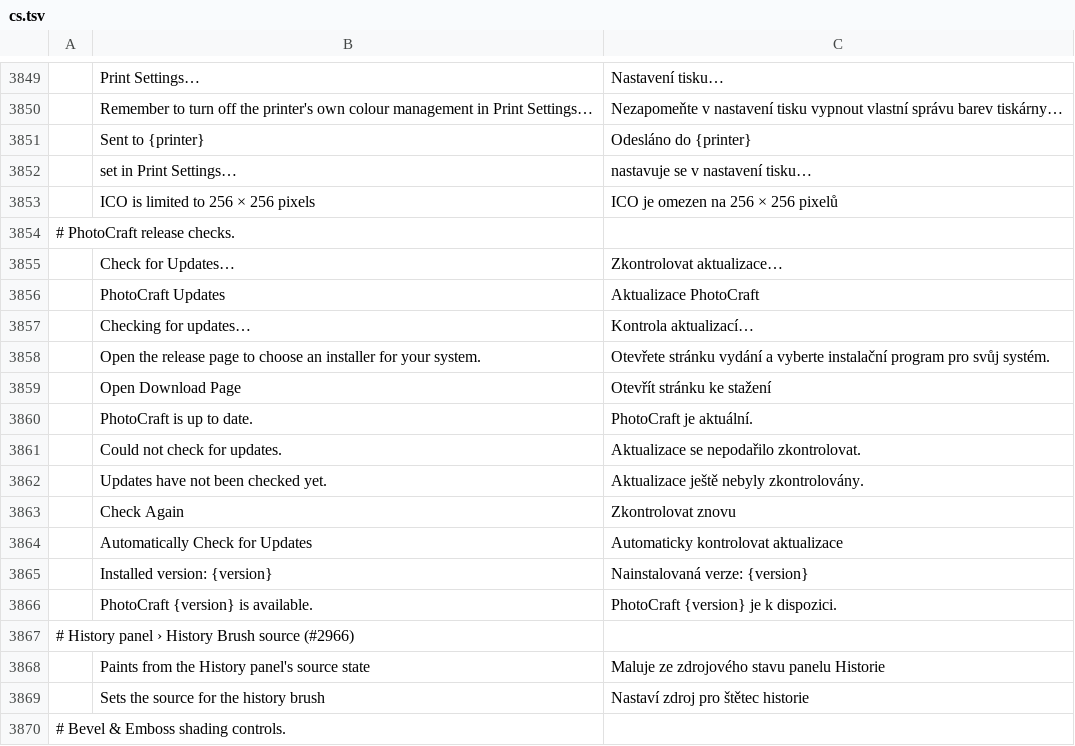
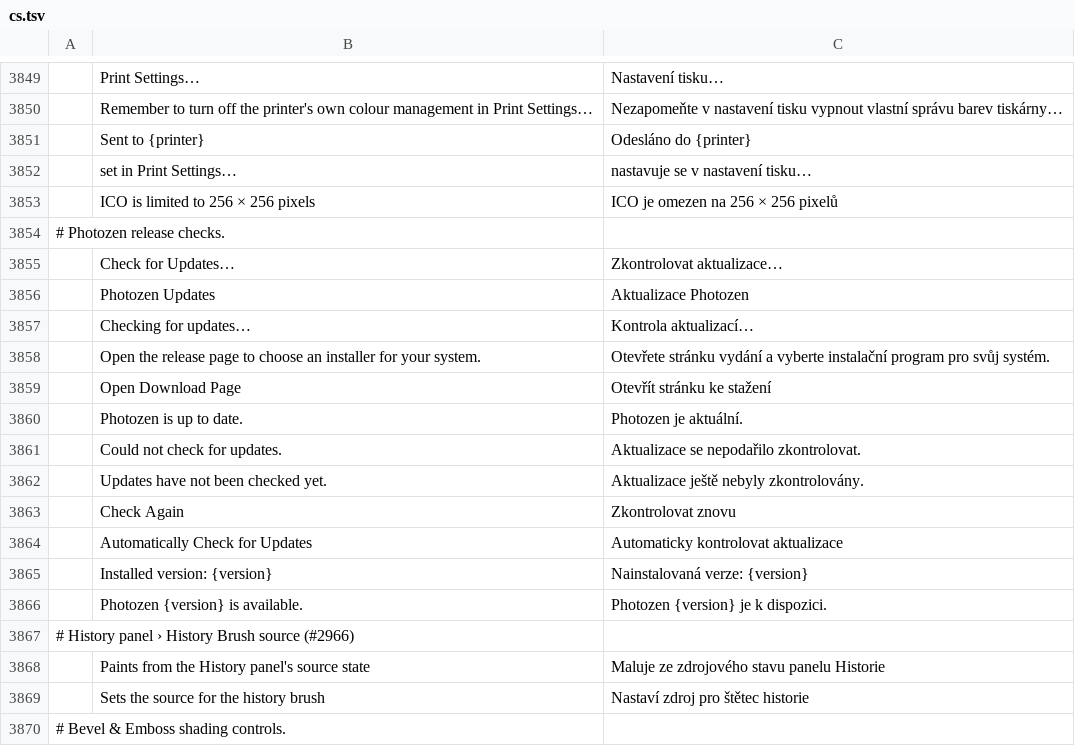
Before and after one commit to zendaya-tech/photocraft, a TSV file: crates/ui-egui/src/i18n/cs.tsv, drawn as a sheet; only a part is shown, gaps mark what is left out; removed rows and columns are numbered as before the commit, all else as after; the diff names each change by its address in the sheet, - before the commit and + after, or states it on an @@ line.

Commit message:
Align bundled color profile and update labels with Photozen branding

```diff
--- a/crates/ui-egui/src/i18n/cs.tsv
+++ b/crates/ui-egui/src/i18n/cs.tsv
-A3854: # PhotoCraft release checks.
+A3854: # Photozen release checks.
-row 3856:  | PhotoCraft Updates | Aktualizace PhotoCraft
+row 3856:  | Photozen Updates | Aktualizace Photozen
-row 3860:  | PhotoCraft is up to date. | PhotoCraft je aktuální.
+row 3860:  | Photozen is up to date. | Photozen je aktuální.
-B3866: PhotoCraft {version} is available.
+B3866: Photozen {version} is available.
-C3866: PhotoCraft {version} je k dispozici.
+C3866: Photozen {version} je k dispozici.
```
Also changed, not shown: crates/ui-egui/src/i18n/de.tsv, crates/ui-egui/src/i18n/el.tsv, 19 other files.
